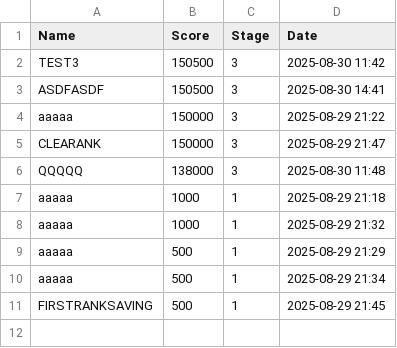
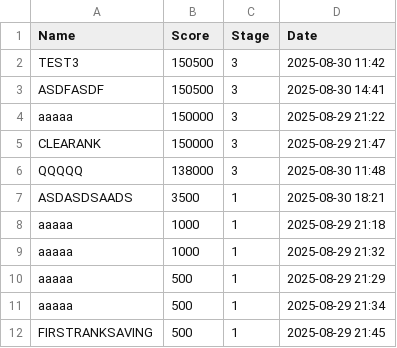
Before and after one commit to Delcoii/Tank-Boy, a CSV file: TankBoy/rankings.csv, drawn as a sheet.

```diff
--- a/TankBoy/rankings.csv
+++ b/TankBoy/rankings.csv
@@ -6,2 +6,3 @@ CLEARANK,150000,3,2025-08-29 21:47
 QQQQQ,138000,3,2025-08-30 11:48
+ASDASDSAADS,3500,1,2025-08-30 18:21
 aaaaa,1000,1,2025-08-29 21:18
```
Also changed, not shown: 3 other files.
